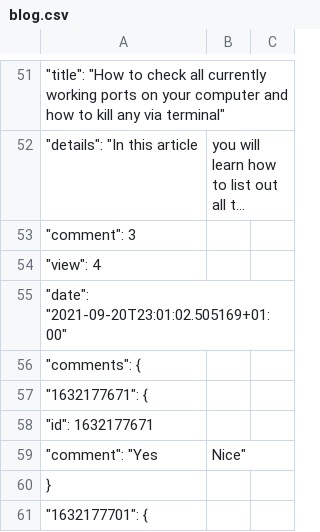
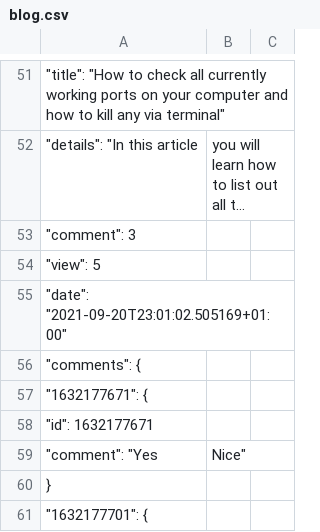
Before and after one commit to Ad3bay0c/web_intro, a CSV file: blog.csv, drawn as a sheet; only a part is shown, gaps mark what is left out; long unchanged cells end in ….

Commit message:
Blog.csv Updated

```diff
--- a/blog.csv
+++ b/blog.csv
@@ -53,3 +53,3 @@
 			"comment": 3,
-			"view": 4,
+			"view": 5,
 			"date": "2021-09-20T23:01:02.505169+01:00",
```
